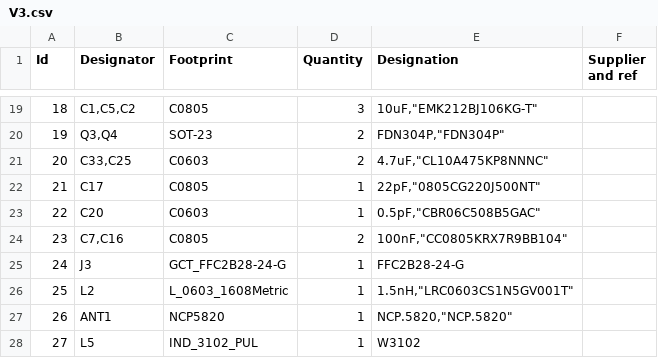
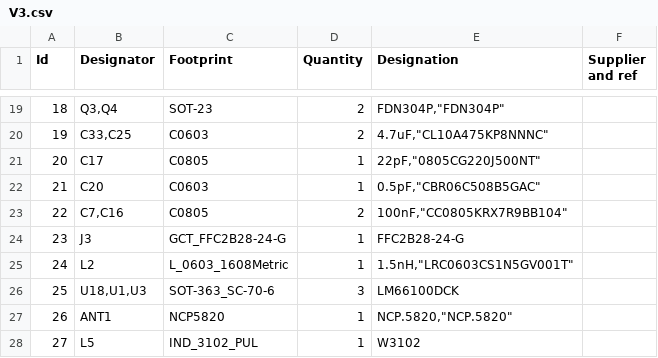
Before and after one commit to tdarcher/moistureiq_PCB, a CSV file: build/V3.csv, drawn as a sheet; only a part is shown, gaps mark what is left out; the diff covers the shown part only.

```diff
--- a/build/V3.csv
+++ b/build/V3.csv
@@ -19,9 +19,9 @@
-18;"C1,C5,C2";"C0805";3;"10uF","EMK212BJ106KG-T";;;
-19;"Q3,Q4";"SOT-23";2;"FDN304P","FDN304P";;;
-20;"C33,C25";"C0603";2;"4.7uF","CL10A475KP8NNNC";;;
-21;"C17";"C0805";1;"22pF","0805CG220J500NT";;;
-22;"C20";"C0603";1;"0.5pF","CBR06C508B5GAC";;;
-23;"C7,C16";"C0805";2;"100nF","CC0805KRX7R9BB104";;;
-24;"J3";"GCT_FFC2B28-24-G";1;"FFC2B28-24-G";;;
-25;"L2";"L_0603_1608Metric";1;"1.5nH","LRC0603CS1N5GV001T";;;
+18;"Q3,Q4";"SOT-23";2;"FDN304P","FDN304P";;;
+19;"C33,C25";"C0603";2;"4.7uF","CL10A475KP8NNNC";;;
+20;"C17";"C0805";1;"22pF","0805CG220J500NT";;;
+21;"C20";"C0603";1;"0.5pF","CBR06C508B5GAC";;;
+22;"C7,C16";"C0805";2;"100nF","CC0805KRX7R9BB104";;;
+23;"J3";"GCT_FFC2B28-24-G";1;"FFC2B28-24-G";;;
+24;"L2";"L_0603_1608Metric";1;"1.5nH","LRC0603CS1N5GV001T";;;
+25;"U18,U1,U3";"SOT-363_SC-70-6";3;"LM66100DCK";;;
 26;"ANT1";"NCP5820";1;"NCP.5820","NCP.5820";;;
```
Also changed, not shown: 61 edited cells elsewhere in this file, 21 other files.
